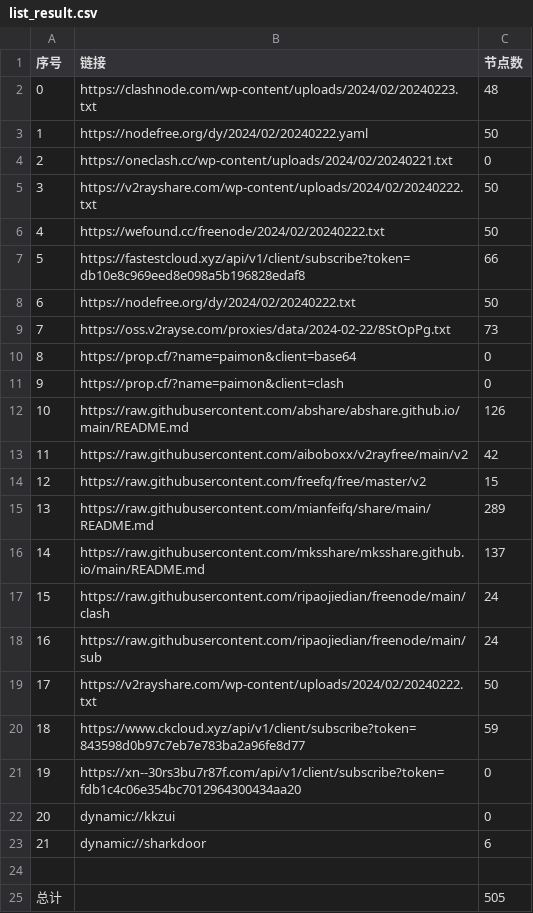
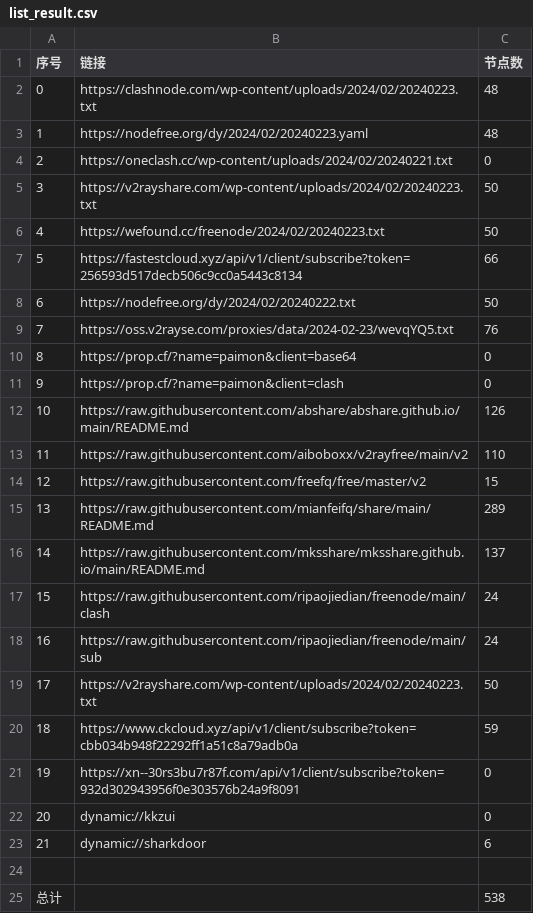
Before and after one commit to PrimarySchoolChief/NoMoreWalls, a CSV file: list_result.csv, drawn as a sheet.

```diff
--- a/list_result.csv
+++ b/list_result.csv
@@ -2,9 +2,9 @@
 0,https://clashnode.com/wp-content/uploads/2024/02/20240223.txt,48
-1,https://nodefree.org/dy/2024/02/20240222.yaml,50
+1,https://nodefree.org/dy/2024/02/20240223.yaml,48
 2,https://oneclash.cc/wp-content/uploads/2024/02/20240221.txt,0
-3,https://v2rayshare.com/wp-content/uploads/2024/02/20240222.txt,50
-4,https://wefound.cc/freenode/2024/02/20240222.txt,50
-5,https://fastestcloud.xyz/api/v1/client/subscribe?token=db10e8c969eed8e098a5b196828edaf8,66
+3,https://v2rayshare.com/wp-content/uploads/2024/02/20240223.txt,50
+4,https://wefound.cc/freenode/2024/02/20240223.txt,50
+5,https://fastestcloud.xyz/api/v1/client/subscribe?token=256593d517decb506c9cc0a5443c8134,66
 6,https://nodefree.org/dy/2024/02/20240222.txt,50
-7,https://oss.v2rayse.com/proxies/data/2024-02-22/8StOpPg.txt,73
+7,https://oss.v2rayse.com/proxies/data/2024-02-23/wevqYQ5.txt,76
 8,https://prop.cf/?name=paimon&client=base64,0
@@ -12,3 +12,3 @@
 10,https://raw.githubusercontent.com/abshare/abshare.github.io/main/README.md,126
-11,https://raw.githubusercontent.com/aiboboxx/v2rayfree/main/v2,42
+11,https://raw.githubusercontent.com/aiboboxx/v2rayfree/main/v2,110
 12,https://raw.githubusercontent.com/freefq/free/master/v2,15
@@ -18,5 +18,5 @@
 16,https://raw.githubusercontent.com/ripaojiedian/freenode/main/sub,24
-17,https://v2rayshare.com/wp-content/uploads/2024/02/20240222.txt,50
-18,https://www.ckcloud.xyz/api/v1/client/subscribe?token=843598d0b97c7eb7e783ba2a96fe8d77,59
-19,https://xn--30rs3bu7r87f.com/api/v1/client/subscribe?token=fdb1c4c06e354bc7012964300434aa20,0
+17,https://v2rayshare.com/wp-content/uploads/2024/02/20240223.txt,50
+18,https://www.ckcloud.xyz/api/v1/client/subscribe?token=cbb034b948f22292ff1a51c8a79adb0a,59
+19,https://xn--30rs3bu7r87f.com/api/v1/client/subscribe?token=932d302943956f0e303576b24a9f8091,0
 20,dynamic://kkzui,0
@@ -24,2 +24,2 @@
 
-总计,,505
+总计,,538
```
Also changed, not shown: 13 other files.
